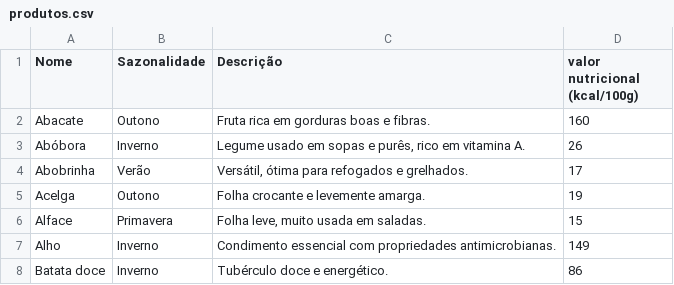
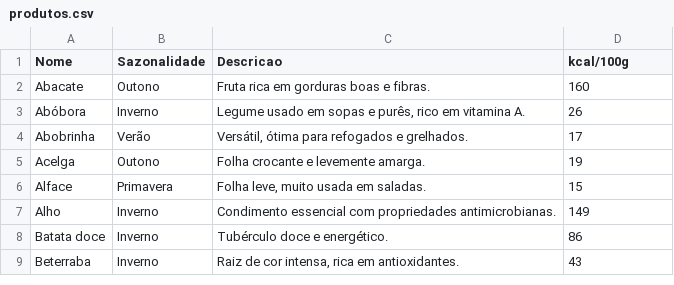
Before and after one commit to rafaelghiorzi/Projeto-1-IIA, a CSV file: data/produtos.csv, drawn as a sheet; only a part is shown; the shorter side is filled out with more unchanged rows.

```diff
--- a/data/produtos.csv
+++ b/data/produtos.csv
@@ -1,2 +1,2 @@
-Nome,Sazonalidade,Descrição,valor nutricional (kcal/100g)
+Nome,Sazonalidade,Descricao,kcal/100g
 Abacate,Outono,Fruta rica em gorduras boas e fibras.,160
```
Also changed, not shown: 4 other files.
